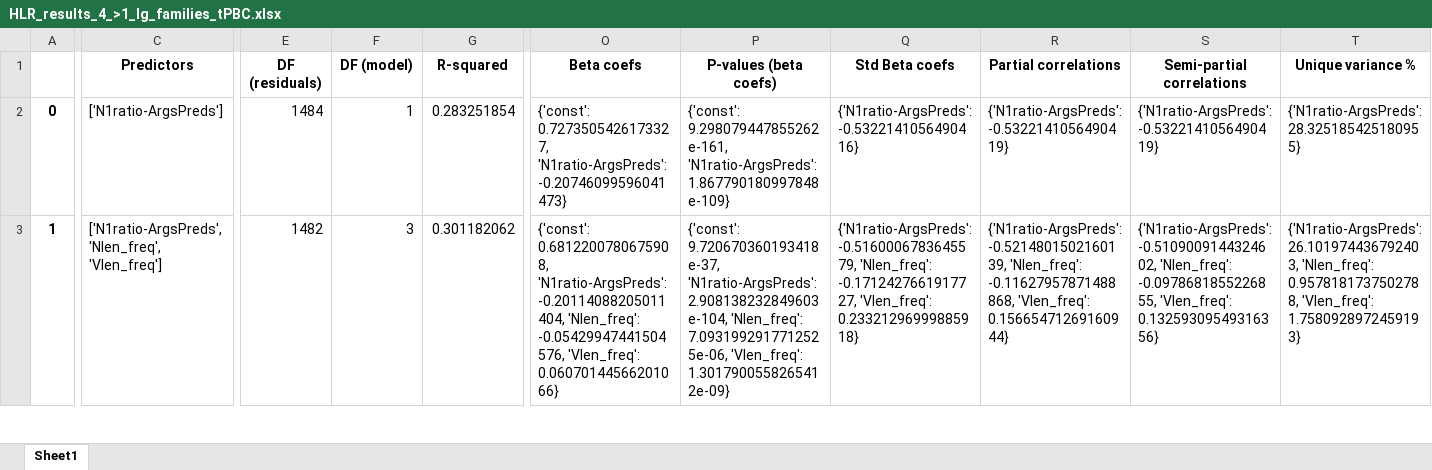
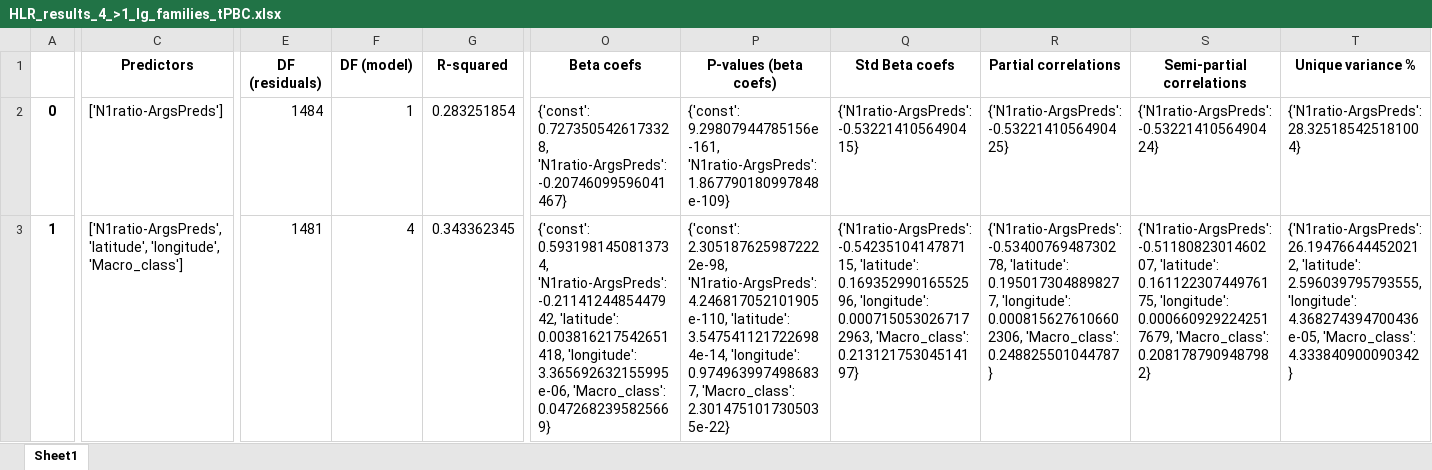
Before and after one commit to lingdoc/taggedPBC, an Excel workbook: checks/results/HLR_results_4_>1_lg_families_tPBC.xlsx, sheet Sheet1, drawn as a sheet; only a part is shown, gaps mark what is left out; values as stored, in another font and other column widths than the file's, no borders; the diff covers the shown part only; the diff names each change by its address in the sheet, - before the commit and + after, or states it on an @@ line.

Commit message:
Updated lineage checks with geo data

```diff
--- a/checks/results/HLR_results_4_>1_lg_families_tPBC.xlsx (sheet Sheet1)
+++ b/checks/results/HLR_results_4_>1_lg_families_tPBC.xlsx (sheet Sheet1)
-O2 (Beta coefs): {'const': 0.7273505426173327, 'N1ratio-ArgsPreds': -0.20746099596041473}
+O2 (Beta coefs): {'const': 0.7273505426173328, 'N1ratio-ArgsPreds': -0.20746099596041467}
-P2 (P-values (beta coefs)): {'const': 9.298079447855262e-161, 'N1ratio-ArgsPreds': 1.867790180997848e-109}
+P2 (P-values (beta coefs)): {'const': 9.29807944785156e-161, 'N1ratio-ArgsPreds': 1.867790180997848e-109}
-Q2 (Std Beta coefs): {'N1ratio-ArgsPreds': -0.5322141056490416}
+Q2 (Std Beta coefs): {'N1ratio-ArgsPreds': -0.5322141056490415}
-R2 (Partial correlations): {'N1ratio-ArgsPreds': -0.5322141056490419}
+R2 (Partial correlations): {'N1ratio-ArgsPreds': -0.5322141056490425}
-S2 (Semi-partial correlations): {'N1ratio-ArgsPreds': -0.5322141056490419}
+S2 (Semi-partial correlations): {'N1ratio-ArgsPreds': -0.5322141056490424}
-T2 (Unique variance %): {'N1ratio-ArgsPreds': 28.325185425180955}
+T2 (Unique variance %): {'N1ratio-ArgsPreds': 28.325185425181004}
-C3 (Predictors): ['N1ratio-ArgsPreds', 'Nlen_freq', 'Vlen_freq']
+C3 (Predictors): ['N1ratio-ArgsPreds', 'latitude', 'longitude', 'Macro_class']
-E3 (DF (residuals)): 1482
+E3 (DF (residuals)): 1481
-F3 (DF (model)): 3
+F3 (DF (model)): 4
-G3 (R-squared): 0.301182062
+G3 (R-squared): 0.343362345
-O3 (Beta coefs): {'const': 0.6812200780675908, 'N1ratio-ArgsPreds': -0.20114088205011404, 'Nlen_freq': -0.05429947441504576, 'Vlen_freq': 0.06070144566201066}
+O3 (Beta coefs): {'const': 0.5931981450813734, 'N1ratio-ArgsPreds': -0.2114124485447942, 'latitude': 0.003816217542651418, 'longitude': 3.365692632155995e-06, 'Macro_class': 0.0472682395825669}
-P3 (P-values (beta coefs)): {'const': 9.720670360193418e-37, 'N1ratio-ArgsPreds': 2.908138232849603e-104, 'Nlen_freq': 7.0931992917712525e-06, 'Vlen_freq': 1.3017900558265412e-09}
+P3 (P-values (beta coefs)): {'const': 2.3051876259872222e-98, 'N1ratio-ArgsPreds': 4.246817052101905e-110, 'latitude': 3.5475411217226984e-14, 'longitude': 0.9749639974986837, 'Macro_class': 2.3014751017305035e-22}
-Q3 (Std Beta coefs): {'N1ratio-ArgsPreds': -0.5160006783645579, 'Nlen_freq': -0.1712427661917727, 'Vlen_freq': 0.23321296999885918}
+Q3 (Std Beta coefs): {'N1ratio-ArgsPreds': -0.5423510414787115, 'latitude': 0.16935299016552596, 'longitude': 0.0007150530267172963, 'Macro_class': 0.21312175304514197}
-R3 (Partial correlations): {'N1ratio-ArgsPreds': -0.5214801502160139, 'Nlen_freq': -0.11627957871488868, 'Vlen_freq': 0.15665471269160944}
+R3 (Partial correlations): {'N1ratio-ArgsPreds': -0.5340076948730278, 'latitude': 0.1950173048898277, 'longitude': 0.0008156276106602306, 'Macro_class': 0.248825501044787}
-S3 (Semi-partial correlations): {'N1ratio-ArgsPreds': -0.5109009144324602, 'Nlen_freq': -0.0978681855226855, 'Vlen_freq': 0.13259309549316356}
+S3 (Semi-partial correlations): {'N1ratio-ArgsPreds': -0.5118082301460207, 'latitude': 0.16112230744976175, 'longitude': 0.0006609292242517679, 'Macro_class': 0.2081787909487982}
-T3 (Unique variance %): {'N1ratio-ArgsPreds': 26.101974436792403, 'Nlen_freq': 0.9578181737502788, 'Vlen_freq': 1.7580928972459193}
+T3 (Unique variance %): {'N1ratio-ArgsPreds': 26.194766444520212, 'latitude': 2.596039795793555, 'longitude': 4.368274394700436e-05, 'Macro_class': 4.333840900090342}
```
Also changed, not shown: 1 added row and 26 edited cells elsewhere in this sheet, checks/results/HLR_results_1_Dunn_lgs_tPBC.xlsx, checks/results/HLR_results_2_Dunn_fams_tPBC.xlsx, 14 other files.
